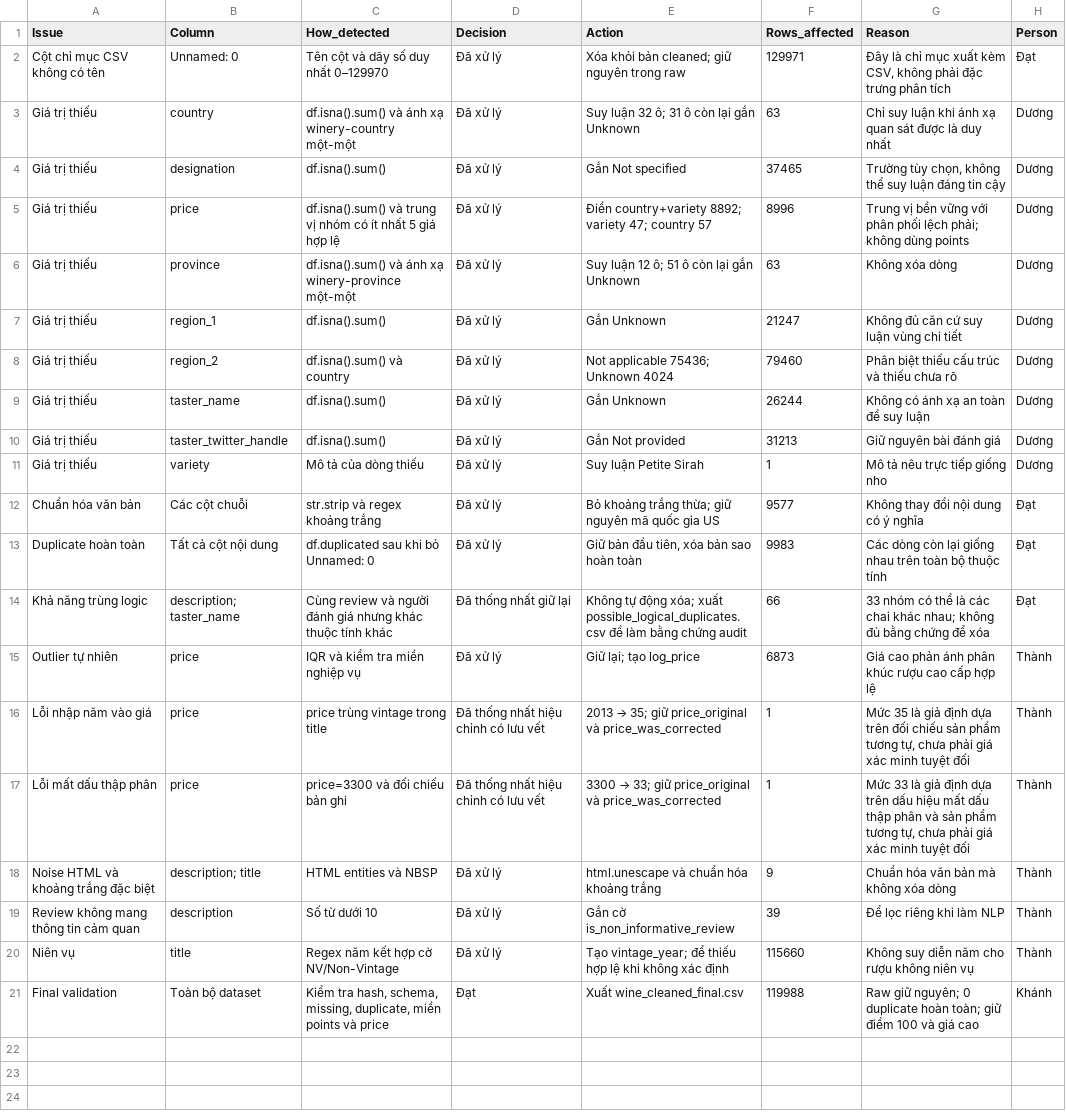
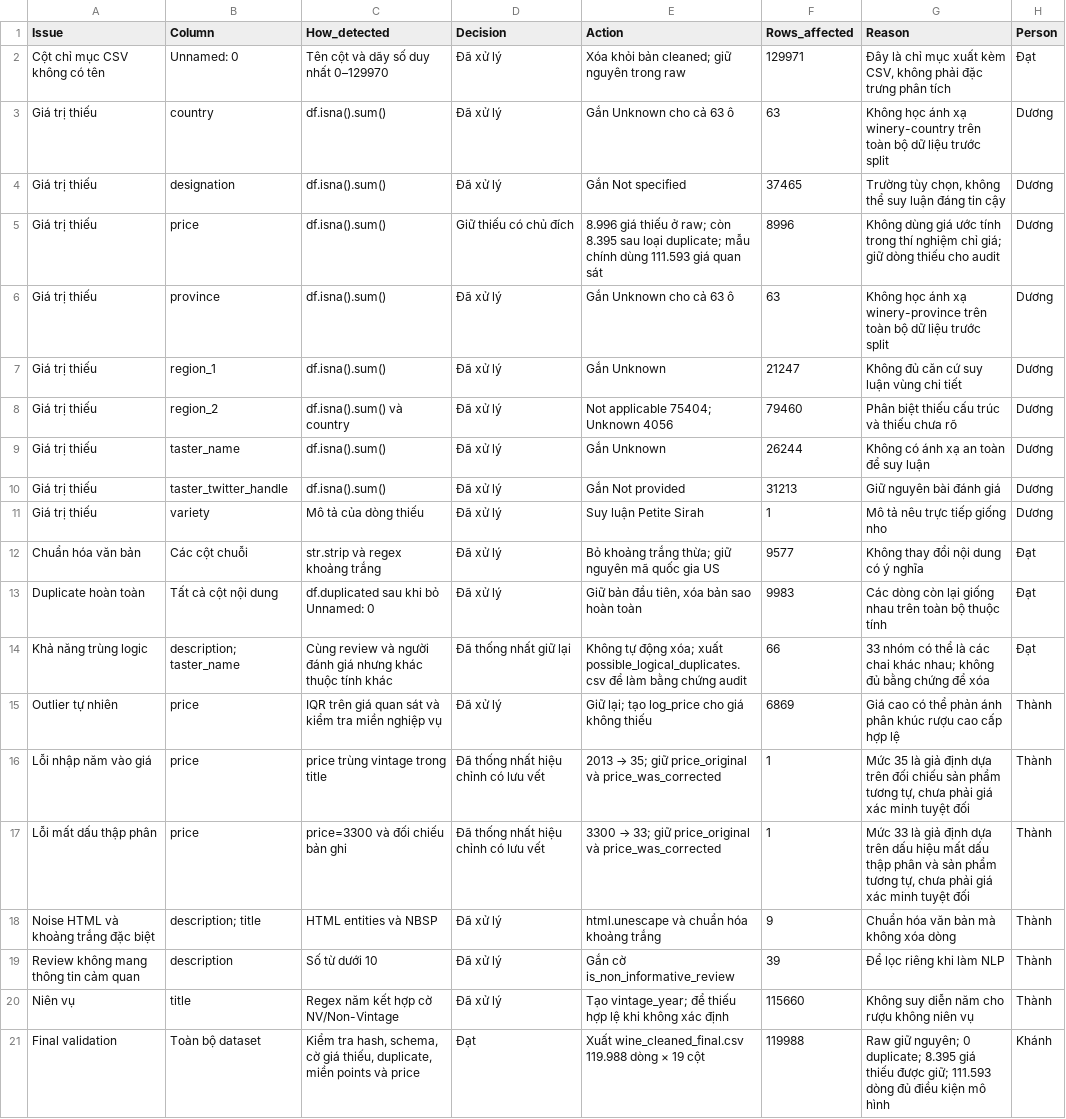
Before and after one commit to Tdat2711/wine-quality-prediction, a CSV file: docs/cleaning_log.csv, drawn as a sheet.

Commit message:
Align cleaning data and roadmap with two-tier analysis

```diff
--- a/docs/cleaning_log.csv
+++ b/docs/cleaning_log.csv
@@ -2,8 +2,8 @@ Issue,Column,How_detected,Decision,Action,Rows_affected,Reason,Person
 "Cột chỉ mục CSV không có tên","Unnamed: 0","Tên cột và dãy số duy nhất 0–129970","Đã xử lý","Xóa khỏi bản cleaned; giữ nguyên trong raw",129971,"Đây là chỉ mục xuất kèm CSV, không phải đặc trưng phân tích","Đạt"
-"Giá trị thiếu","country","df.isna().sum() và ánh xạ winery-country một-một","Đã xử lý","Suy luận 32 ô; 31 ô còn lại gắn Unknown",63,"Chỉ suy luận khi ánh xạ quan sát được là duy nhất","Dương"
+"Giá trị thiếu","country","df.isna().sum()","Đã xử lý","Gắn Unknown cho cả 63 ô",63,"Không học ánh xạ winery-country trên toàn bộ dữ liệu trước split","Dương"
 "Giá trị thiếu","designation","df.isna().sum()","Đã xử lý","Gắn Not specified",37465,"Trường tùy chọn, không thể suy luận đáng tin cậy","Dương"
-"Giá trị thiếu","price","df.isna().sum() và trung vị nhóm có ít nhất 5 giá hợp lệ","Đã xử lý","Điền country+variety 8892; variety 47; country 57",8996,"Trung vị bền vững với phân phối lệch phải; không dùng points","Dương"
-"Giá trị thiếu","province","df.isna().sum() và ánh xạ winery-province một-một","Đã xử lý","Suy luận 12 ô; 51 ô còn lại gắn Unknown",63,"Không xóa dòng","Dương"
+"Giá trị thiếu","price","df.isna().sum()","Giữ thiếu có chủ đích","8.996 giá thiếu ở raw; còn 8.395 sau loại duplicate; mẫu chính dùng 111.593 giá quan sát",8996,"Không dùng giá ước tính trong thí nghiệm chỉ giá; giữ dòng thiếu cho audit","Dương"
+"Giá trị thiếu","province","df.isna().sum()","Đã xử lý","Gắn Unknown cho cả 63 ô",63,"Không học ánh xạ winery-province trên toàn bộ dữ liệu trước split","Dương"
 "Giá trị thiếu","region_1","df.isna().sum()","Đã xử lý","Gắn Unknown",21247,"Không đủ căn cứ suy luận vùng chi tiết","Dương"
-"Giá trị thiếu","region_2","df.isna().sum() và country","Đã xử lý","Not applicable 75436; Unknown 4024",79460,"Phân biệt thiếu cấu trúc và thiếu chưa rõ","Dương"
+"Giá trị thiếu","region_2","df.isna().sum() và country","Đã xử lý","Not applicable 75404; Unknown 4056",79460,"Phân biệt thiếu cấu trúc và thiếu chưa rõ","Dương"
 "Giá trị thiếu","taster_name","df.isna().sum()","Đã xử lý","Gắn Unknown",26244,"Không có ánh xạ an toàn để suy luận","Dương"
@@ -14,3 +14,3 @@ Issue,Column,How_detected,Decision,Action,Rows_affected,Reason,Person
 "Khả năng trùng logic","description; taster_name","Cùng review và người đánh giá nhưng khác thuộc tính khác","Đã thống nhất giữ lại","Không tự động xóa; xuất possible_logical_duplicates.csv để làm bằng chứng audit",66,"33 nhóm có thể là các chai khác nhau; không đủ bằng chứng để xóa","Đạt"
-"Outlier tự nhiên","price","IQR và kiểm tra miền nghiệp vụ","Đã xử lý","Giữ lại; tạo log_price",6873,"Giá cao phản ánh phân khúc rượu cao cấp hợp lệ","Thành"
+"Outlier tự nhiên","price","IQR trên giá quan sát và kiểm tra miền nghiệp vụ","Đã xử lý","Giữ lại; tạo log_price cho giá không thiếu",6869,"Giá cao có thể phản ánh phân khúc rượu cao cấp hợp lệ","Thành"
 "Lỗi nhập năm vào giá","price","price trùng vintage trong title","Đã thống nhất hiệu chỉnh có lưu vết","2013 → 35; giữ price_original và price_was_corrected",1,"Mức 35 là giả định dựa trên đối chiếu sản phẩm tương tự, chưa phải giá xác minh tuyệt đối","Thành"
@@ -20,2 +20,2 @@ Issue,Column,How_detected,Decision,Action,Rows_affected,Reason,Person
 "Niên vụ","title","Regex năm kết hợp cờ NV/Non-Vintage","Đã xử lý","Tạo vintage_year; để thiếu hợp lệ khi không xác định",115660,"Không suy diễn năm cho rượu không niên vụ","Thành"
-"Final validation","Toàn bộ dataset","Kiểm tra hash, schema, missing, duplicate, miền points và price","Đạt","Xuất wine_cleaned_final.csv",119988,"Raw giữ nguyên; 0 duplicate hoàn toàn; giữ điểm 100 và giá cao","Khánh"
+"Final validation","Toàn bộ dataset","Kiểm tra hash, schema, cờ giá thiếu, duplicate, miền points và price","Đạt","Xuất wine_cleaned_final.csv 119.988 dòng × 19 cột",119988,"Raw giữ nguyên; 0 duplicate; 8.395 giá thiếu được giữ; 111.593 dòng đủ điều kiện mô hình","Khánh"
```
Also changed, not shown: docs/possible_logical_duplicates.csv, 14 other files.
